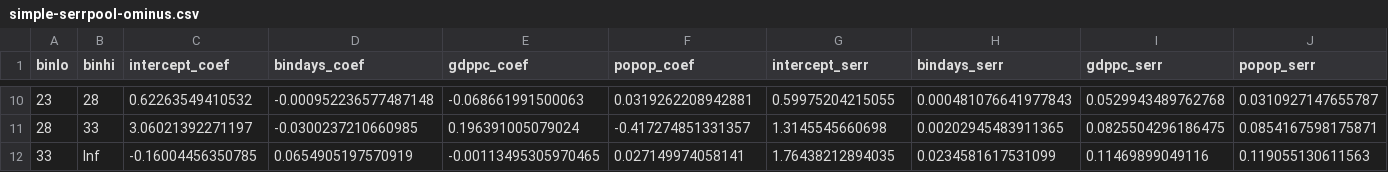
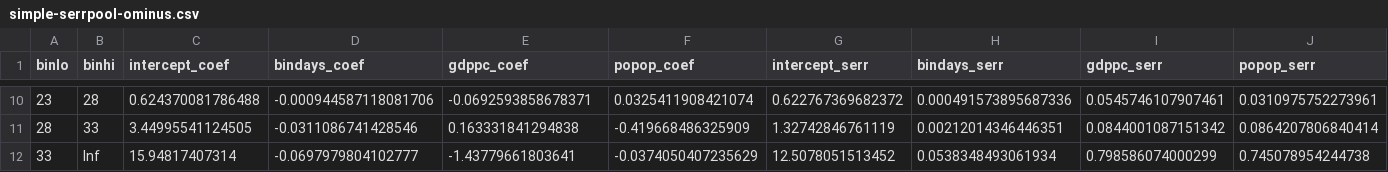
Before and after one commit to ClimateImpactLab/impact-calculations, a CSV file: interpolate/simple-serrpool-ominus.csv, drawn as a sheet; only a part is shown, gaps mark what is left out; the diff covers the shown part only.

Commit message:
new original version

```diff
--- a/interpolate/simple-serrpool-ominus.csv
+++ b/interpolate/simple-serrpool-ominus.csv
@@ -10,3 +10,3 @@
-23,28,0.62263549410532,-0.000952236577487148,-0.068661991500063,0.0319262208942881,0.59975204215055,0.000481076641977843,0.0529943489762768,0.0310927147655787
-28,33,3.06021392271197,-0.0300237210660985,0.196391005079024,-0.417274851331357,1.3145545660698,0.00202945483911365,0.0825504296186475,0.0854167598175871
-33,Inf,-0.16004456350785,0.0654905197570919,-0.00113495305970465,0.027149974058141,1.76438212894035,0.0234581617531099,0.11469899049116,0.119055130611563
+23,28,0.624370081786488,-0.000944587118081706,-0.0692593858678371,0.0325411908421074,0.622767369682372,0.000491573895687336,0.0545746107907461,0.0310975752273961
+28,33,3.44995541124505,-0.0311086741428546,0.163331841294838,-0.419668486325909,1.32742846761119,0.00212014346446351,0.0844001087151342,0.0864207806840414
+33,Inf,15.94817407314,-0.0697979804102777,-1.43779661803641,-0.0374050407235629,12.5078051513452,0.0538348493061934,0.798586074000299,0.745078954244738
```
Also changed, not shown: 64 edited cells elsewhere in this file.
